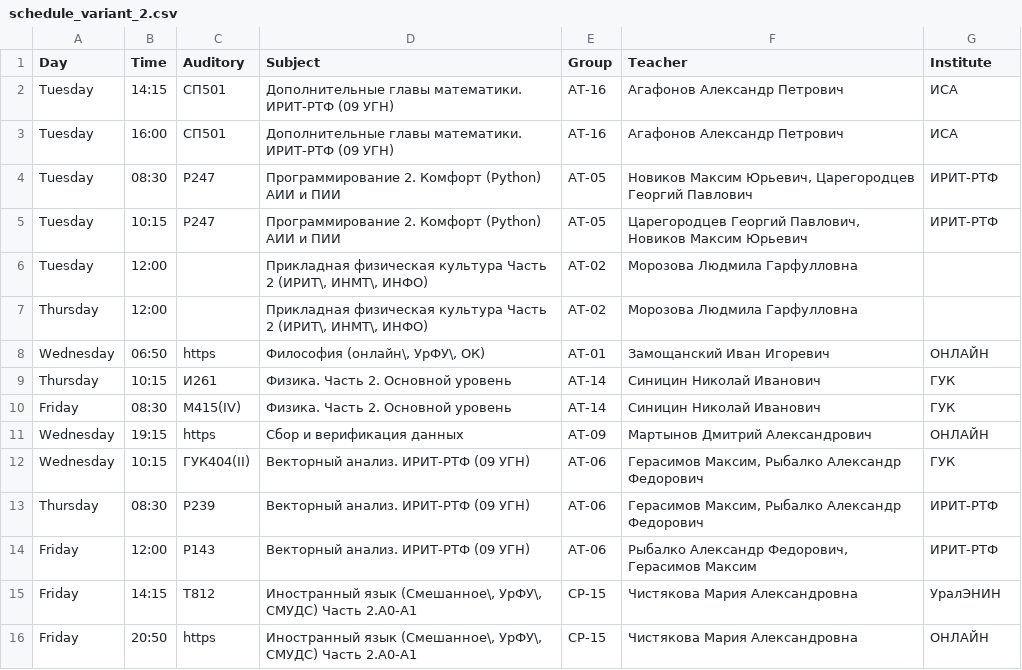
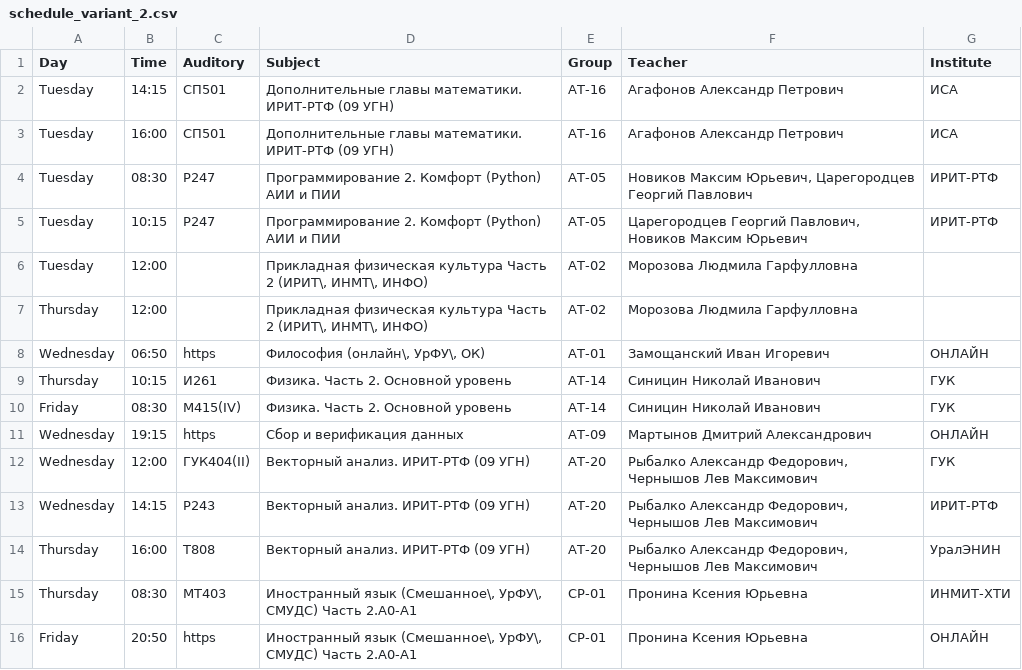
Before and after one commit to Mail20060Zma/Asmodeus, a CSV file: data/schedules/ready/schedule_variant_2.csv, drawn as a sheet.

```diff
--- a/data/schedules/ready/schedule_variant_2.csv
+++ b/data/schedules/ready/schedule_variant_2.csv
@@ -11,6 +11,6 @@ Day,Time,Auditory,Subject,Group,Teacher,Institute
 "Wednesday","19:15","https","Сбор и верификация данных","АТ-09","Мартынов Дмитрий Александрович","ОНЛАЙН"
-"Wednesday","10:15","ГУК404(II)","Векторный анализ. ИРИТ-РТФ (09 УГН)","АТ-06","Герасимов Максим,  Рыбалко Александр Федорович","ГУК"
-"Thursday","08:30","Р239","Векторный анализ. ИРИТ-РТФ (09 УГН)","АТ-06","Герасимов Максим,  Рыбалко Александр Федорович","ИРИТ-РТФ"
-"Friday","12:00","Р143","Векторный анализ. ИРИТ-РТФ (09 УГН)","АТ-06","Рыбалко Александр Федорович,  Герасимов Максим","ИРИТ-РТФ"
-"Friday","14:15","Т812","Иностранный язык (Смешанное\, УрФУ\, СМУДС) Часть 2.A0-A1","СР-15","Чистякова Мария Александровна","УралЭНИН"
-"Friday","20:50","https","Иностранный язык (Смешанное\, УрФУ\, СМУДС) Часть 2.A0-A1","СР-15","Чистякова Мария Александровна","ОНЛАЙН"
+"Wednesday","12:00","ГУК404(II)","Векторный анализ. ИРИТ-РТФ (09 УГН)","АТ-20","Рыбалко Александр Федорович,  Чернышов Лев Максимович","ГУК"
+"Wednesday","14:15","Р243","Векторный анализ. ИРИТ-РТФ (09 УГН)","АТ-20","Рыбалко Александр Федорович,  Чернышов Лев Максимович","ИРИТ-РТФ"
+"Thursday","16:00","Т808","Векторный анализ. ИРИТ-РТФ (09 УГН)","АТ-20","Рыбалко Александр Федорович,  Чернышов Лев Максимович","УралЭНИН"
+"Thursday","08:30","МТ403","Иностранный язык (Смешанное\, УрФУ\, СМУДС) Часть 2.A0-A1","СР-01","Пронина Ксения Юрьевна","ИНМИТ-ХТИ"
+"Friday","20:50","https","Иностранный язык (Смешанное\, УрФУ\, СМУДС) Часть 2.A0-A1","СР-01","Пронина Ксения Юрьевна","ОНЛАЙН"
```
Also changed, not shown: data/schedules/ready/schedule_variant_1.csv, data/schedules/ready/schedule_variant_3.csv, 2 other files.
